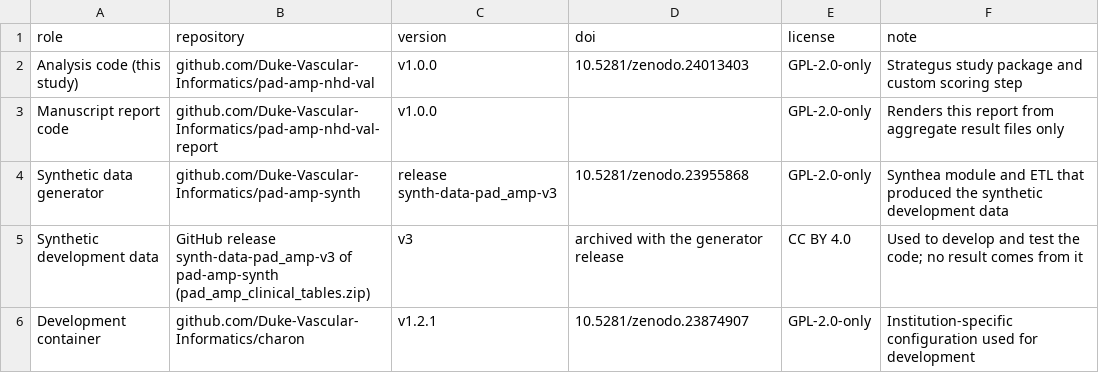
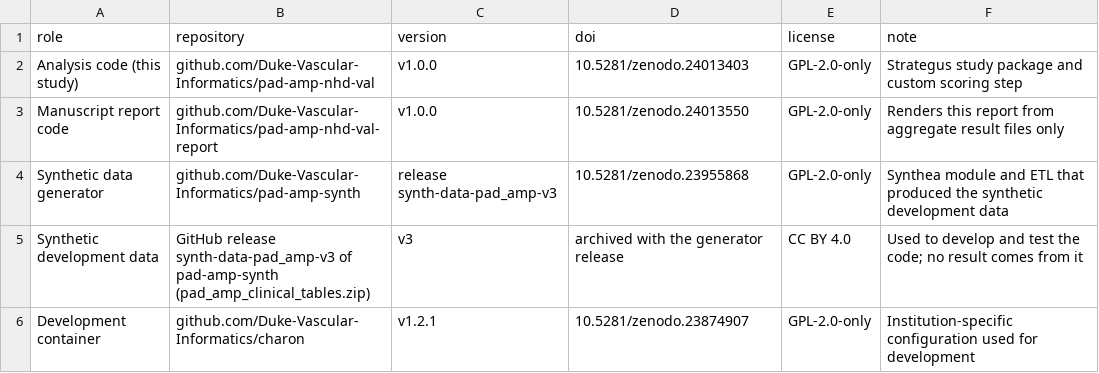
Before and after one commit to Duke-Vascular-Informatics/pad-amp-nhd-val-report, a CSV file: covariates/study_repositories.csv, drawn as a sheet.

```diff
--- a/covariates/study_repositories.csv
+++ b/covariates/study_repositories.csv
@@ -2,3 +2,3 @@ role,repository,version,doi,license,note
 Analysis code (this study),github.com/Duke-Vascular-Informatics/pad-amp-nhd-val,v1.0.0,10.5281/zenodo.24013403,GPL-2.0-only,Strategus study package and custom scoring step
-Manuscript report code,github.com/Duke-Vascular-Informatics/pad-amp-nhd-val-report,v1.0.0,,GPL-2.0-only,Renders this report from aggregate result files only
+Manuscript report code,github.com/Duke-Vascular-Informatics/pad-amp-nhd-val-report,v1.0.0,10.5281/zenodo.24013550,GPL-2.0-only,Renders this report from aggregate result files only
 Synthetic data generator,github.com/Duke-Vascular-Informatics/pad-amp-synth,release synth-data-pad_amp-v3,10.5281/zenodo.23955868,GPL-2.0-only,Synthea module and ETL that produced the synthetic development data
```
